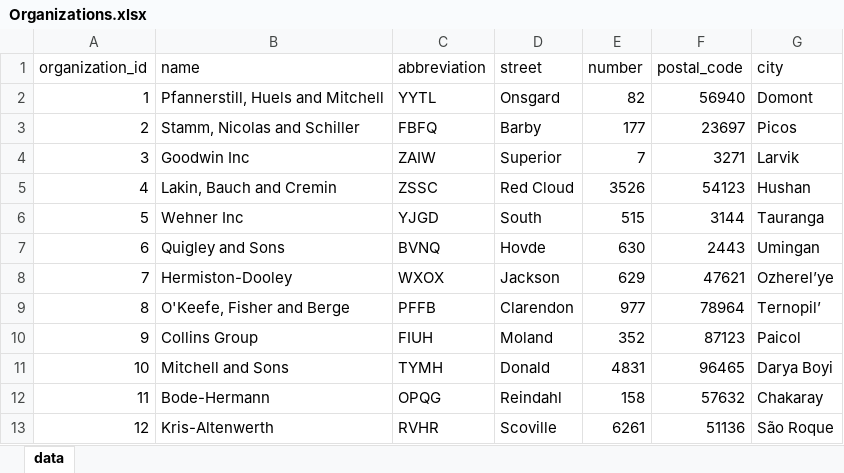
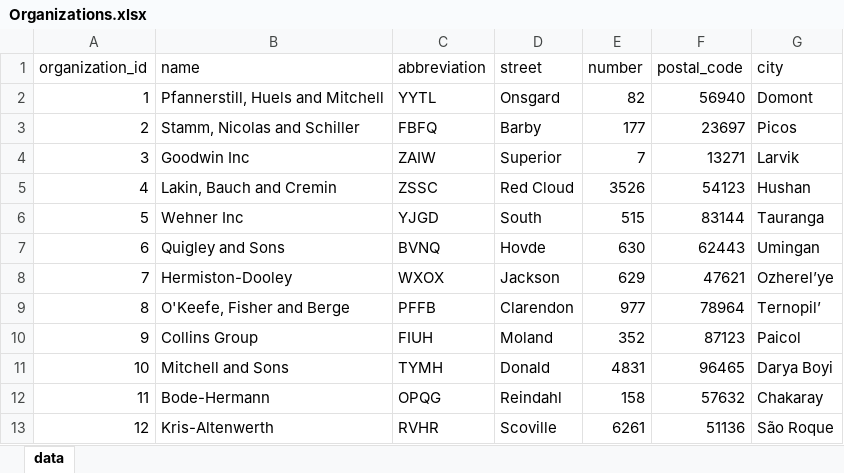
Before and after one commit to sergiosb96/DB_Project_ELIDEK_2022, an Excel workbook: Mock_Data/Organizations.xlsx, sheet data, drawn as a sheet; only a part is shown; values as stored, in another font and other column widths than the file's, no borders; the diff names each change by its address in the sheet, - before the commit and + after, or states it on an @@ line.

```diff
--- a/Mock_Data/Organizations.xlsx (sheet data)
+++ b/Mock_Data/Organizations.xlsx (sheet data)
-F4 (postal_code): 3271
+F4 (postal_code): 13271
-F6 (postal_code): 3144
+F6 (postal_code): 83144
-F7 (postal_code): 2443
+F7 (postal_code): 62443
```
Also changed, not shown: Mock_Data/Program.xlsx, Mock_Data/Projects.xlsx, 27 other files.
